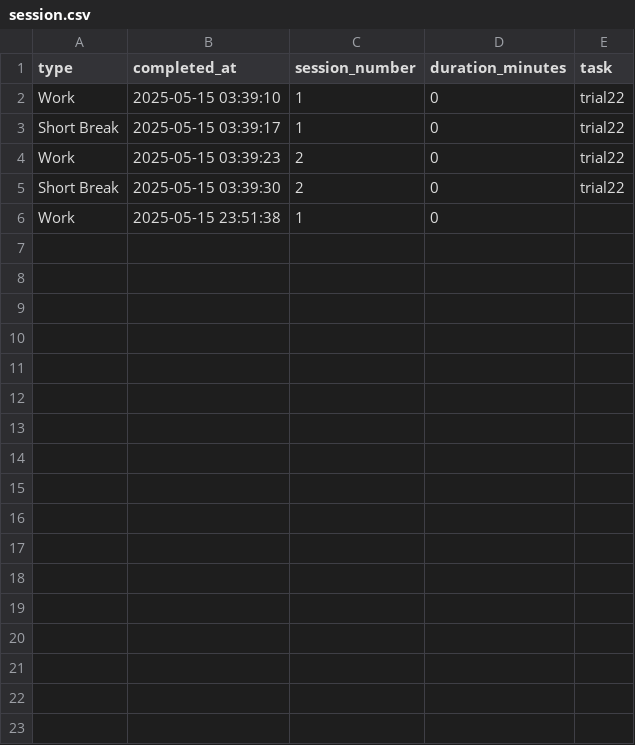
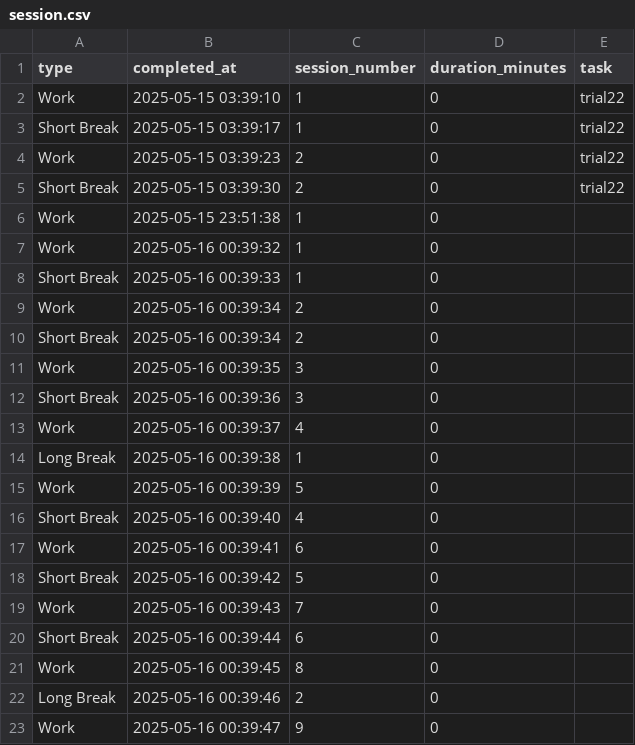
Before and after one commit to ShresthKrishna/Pomoudoro_app_UI_using_tkinter, a CSV file: data/session.csv, drawn as a sheet.

Commit message:
Safe Backup – v1.4-pre Stability Recovery (2025-05-15)
- Modularized core app structure
- Restored resume logic, task tracking, and layout alignment
- Patched all known visual/UI/data issues from last Git rollback
- Backup created to prevent future data loss

```diff
--- a/data/session.csv
+++ b/data/session.csv
@@ -6 +6,18 @@ Short Break,2025-05-15 03:39:30,2,0,trial22
 Work,2025-05-15 23:51:38,1,0,
+Work,2025-05-16 00:39:32,1,0,
+Short Break,2025-05-16 00:39:33,1,0,
+Work,2025-05-16 00:39:34,2,0,
+Short Break,2025-05-16 00:39:34,2,0,
+Work,2025-05-16 00:39:35,3,0,
+Short Break,2025-05-16 00:39:36,3,0,
+Work,2025-05-16 00:39:37,4,0,
+Long Break,2025-05-16 00:39:38,1,0,
+Work,2025-05-16 00:39:39,5,0,
+Short Break,2025-05-16 00:39:40,4,0,
+Work,2025-05-16 00:39:41,6,0,
+Short Break,2025-05-16 00:39:42,5,0,
+Work,2025-05-16 00:39:43,7,0,
+Short Break,2025-05-16 00:39:44,6,0,
+Work,2025-05-16 00:39:45,8,0,
+Long Break,2025-05-16 00:39:46,2,0,
+Work,2025-05-16 00:39:47,9,0,
```
Also changed, not shown: 24 other files.
